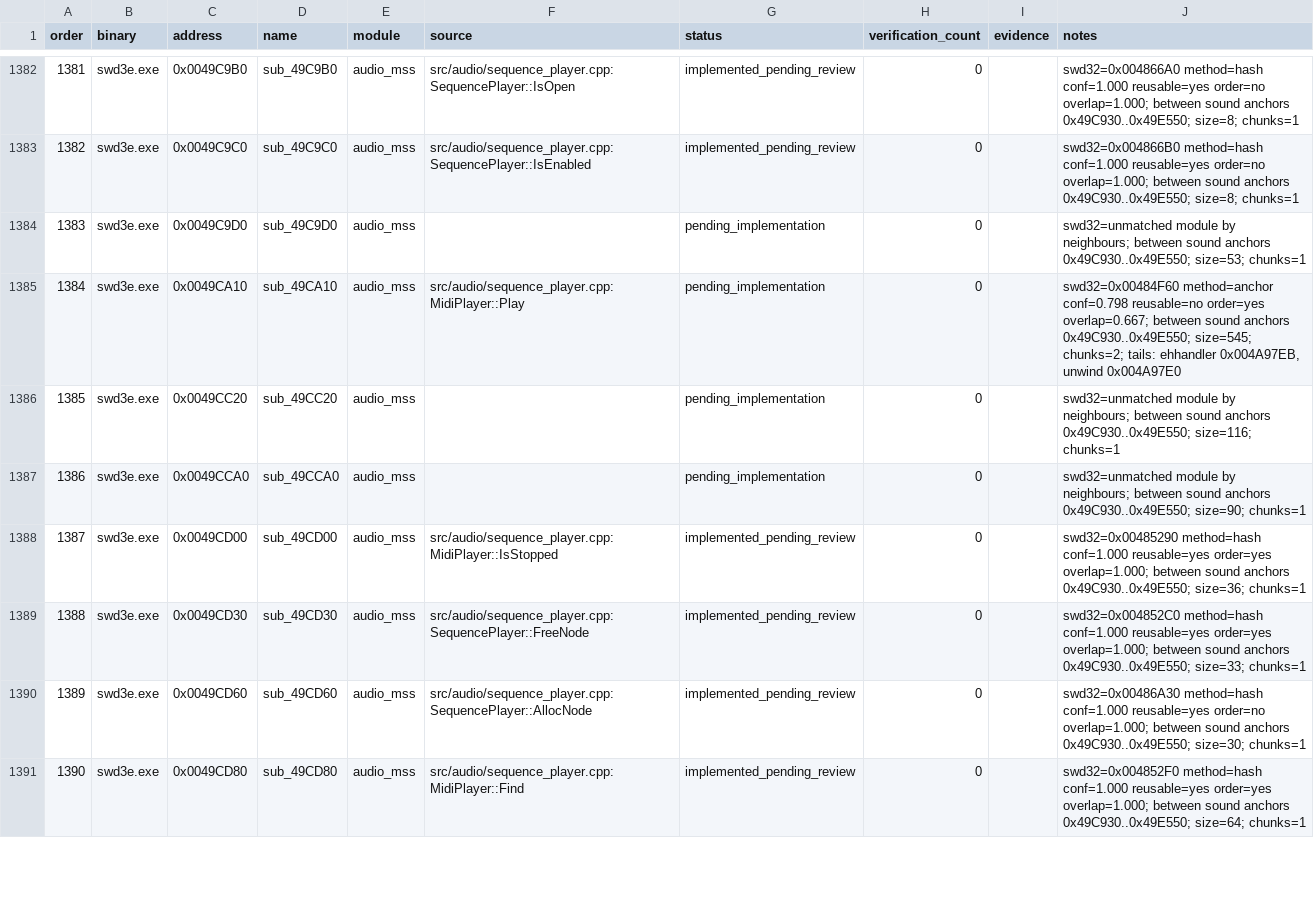
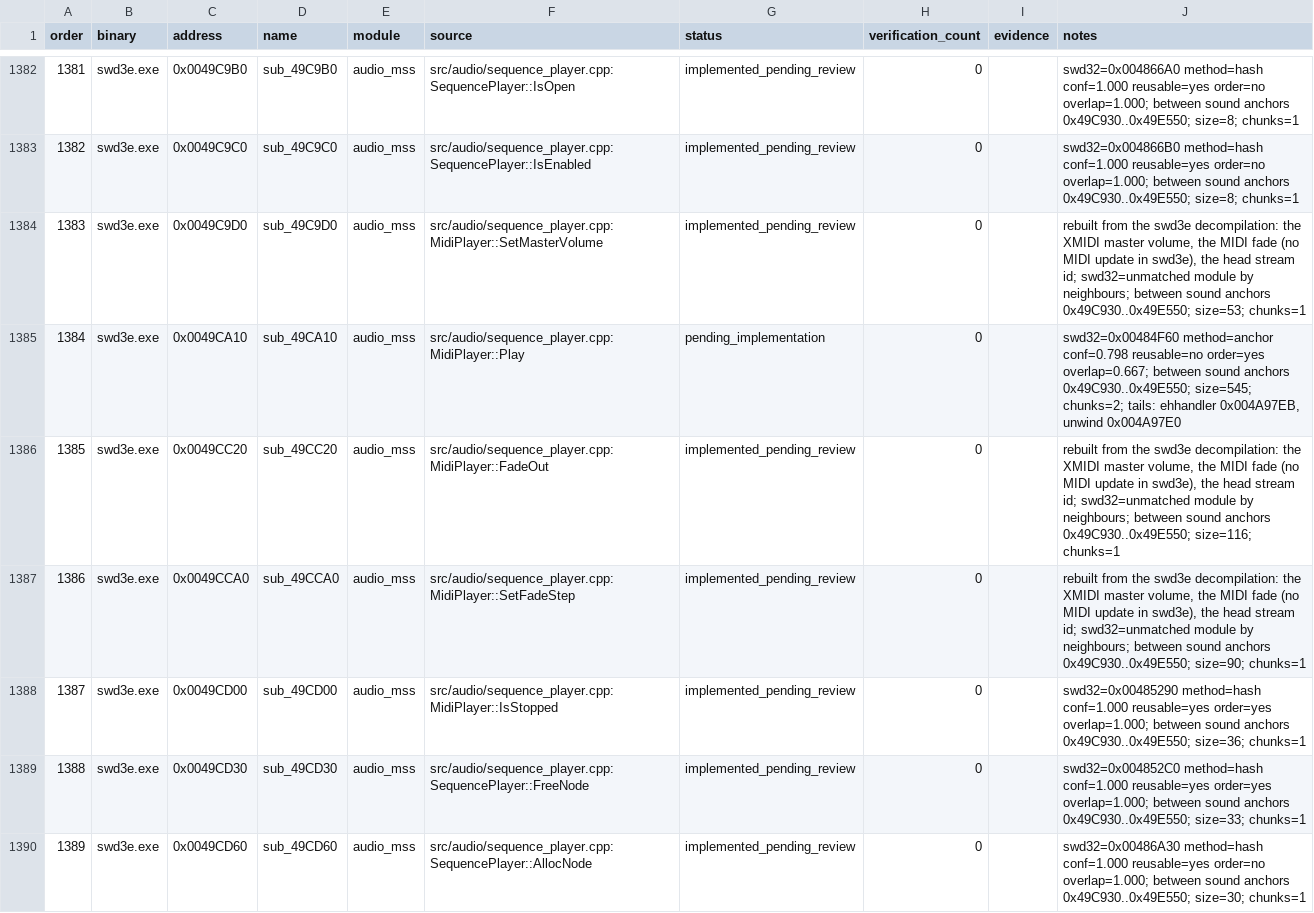
Before and after one commit to Ouroboros/OpenSWD3e, a TSV file: reverse/functions.tsv, drawn as a sheet; only a part is shown, gaps mark what is left out; the shorter side is filled out with more unchanged rows; the diff covers the shown part only.

Commit message:
feat: 重写三组音乐队列并改写各处音乐调用
1. 音乐队列改为外传的三组曲目（地图、剧情、战斗）：按扩展名区分波形流与 MIDI、切换时淡出当前曲目、停止后播放新组、音量与是否已停；MIDI 主音量与淡出、流播放器首个 id，删除外传没有的 MIDI 逐帧更新与 swd32 的音乐包装函数。
2. 地图音乐、剧情音乐指令 0x72/0x89/0xC0、新游戏、读档、系统页退出与音量、选项页音量、战斗开始与结束、战斗对话的战斗曲目都改用队列；0x40D130 为空、0x40D140 为每帧音频更新，标题音乐分支按外传永不执行。
3. 新增音乐队列单元测试，函数表与 GOAL 随之更新。

```diff
--- a/reverse/functions.tsv
+++ b/reverse/functions.tsv
@@ -1383,6 +1383,6 @@ order	binary	address	name	module	source	status	verification_count	evidence	notes
 1382	swd3e.exe	0x0049C9C0	sub_49C9C0	audio_mss	src/audio/sequence_player.cpp:SequencePlayer::IsEnabled	implemented_pending_review	0		swd32=0x004866B0 method=hash conf=1.000 reusable=yes order=no overlap=1.000; between sound anchors 0x49C930..0x49E550; size=8; chunks=1
-1383	swd3e.exe	0x0049C9D0	sub_49C9D0	audio_mss		pending_implementation	0		swd32=unmatched module by neighbours; between sound anchors 0x49C930..0x49E550; size=53; chunks=1
+1383	swd3e.exe	0x0049C9D0	sub_49C9D0	audio_mss	src/audio/sequence_player.cpp:MidiPlayer::SetMasterVolume	implemented_pending_review	0		rebuilt from the swd3e decompilation: the XMIDI master volume, the MIDI fade (no MIDI update in swd3e), the head stream id; swd32=unmatched module by neighbours; between sound anchors 0x49C930..0x49E550; size=53; chunks=1
 1384	swd3e.exe	0x0049CA10	sub_49CA10	audio_mss	src/audio/sequence_player.cpp:MidiPlayer::Play	pending_implementation	0		swd32=0x00484F60 method=anchor conf=0.798 reusable=no order=yes overlap=0.667; between sound anchors 0x49C930..0x49E550; size=545; chunks=2; tails: ehhandler 0x004A97EB, unwind 0x004A97E0
-1385	swd3e.exe	0x0049CC20	sub_49CC20	audio_mss		pending_implementation	0		swd32=unmatched module by neighbours; between sound anchors 0x49C930..0x49E550; size=116; chunks=1
-1386	swd3e.exe	0x0049CCA0	sub_49CCA0	audio_mss		pending_implementation	0		swd32=unmatched module by neighbours; between sound anchors 0x49C930..0x49E550; size=90; chunks=1
+1385	swd3e.exe	0x0049CC20	sub_49CC20	audio_mss	src/audio/sequence_player.cpp:MidiPlayer::FadeOut	implemented_pending_review	0		rebuilt from the swd3e decompilation: the XMIDI master volume, the MIDI fade (no MIDI update in swd3e), the head stream id; swd32=unmatched module by neighbours; between sound anchors 0x49C930..0x49E550; size=116; chunks=1
+1386	swd3e.exe	0x0049CCA0	sub_49CCA0	audio_mss	src/audio/sequence_player.cpp:MidiPlayer::SetFadeStep	implemented_pending_review	0		rebuilt from the swd3e decompilation: the XMIDI master volume, the MIDI fade (no MIDI update in swd3e), the head stream id; swd32=unmatched module by neighbours; between sound anchors 0x49C930..0x49E550; size=90; chunks=1
 1387	swd3e.exe	0x0049CD00	sub_49CD00	audio_mss	src/audio/sequence_player.cpp:MidiPlayer::IsStopped	implemented_pending_review	0		swd32=0x00485290 method=hash conf=1.000 reusable=yes order=yes overlap=1.000; between sound anchors 0x49C930..0x49E550; size=36; chunks=1
```
Also changed, not shown: 68 edited cells elsewhere in this file, 23 other files.
